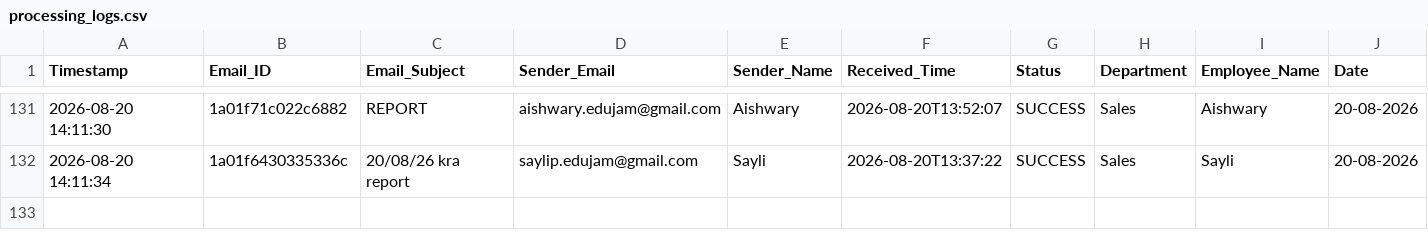
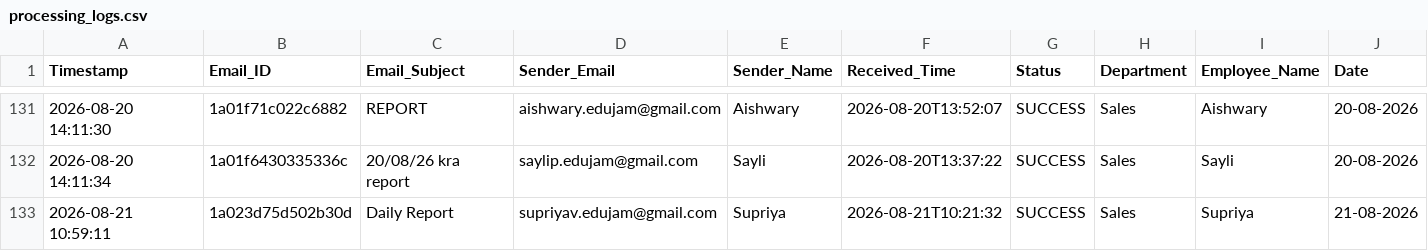
Before and after one commit to Hardik0241/Report_Automation, a CSV file: Working_Report_Editor/logs/processing_logs.csv, drawn as a sheet; only a part is shown, gaps mark what is left out; rows hold the shown columns only; the diff names each change by its address in the sheet, - before the commit and + after, or states it on an @@ line.

```diff
--- a/Working_Report_Editor/logs/processing_logs.csv
+++ b/Working_Report_Editor/logs/processing_logs.csv
+row 133: 2026-08-21 10:59:11 | 1a023d75d502b30d | Daily Report | supriyav.edujam@gmail.com | Supriya | 2026-08-21T10:21:32 | SUCCESS | Sales | Supriya | 21-08-2026
```
